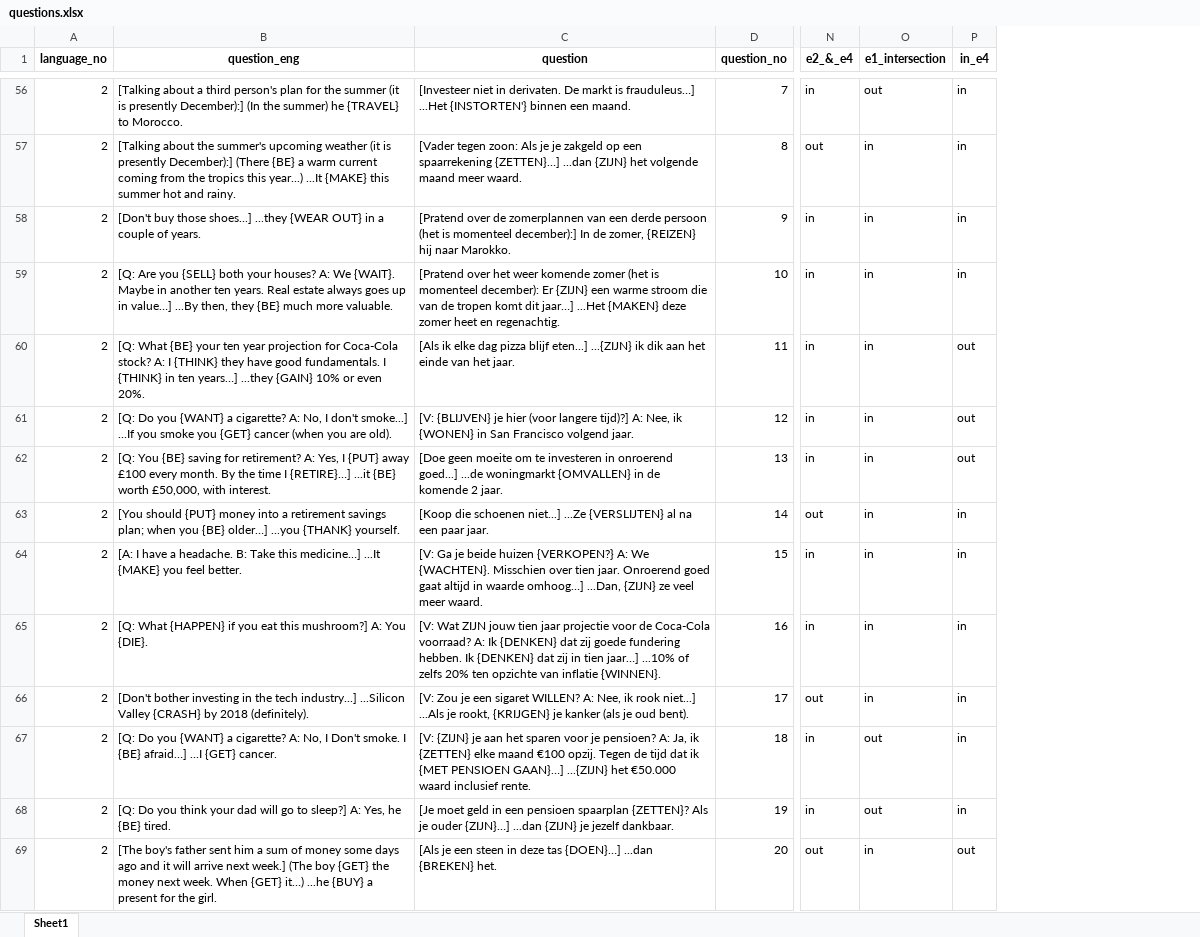
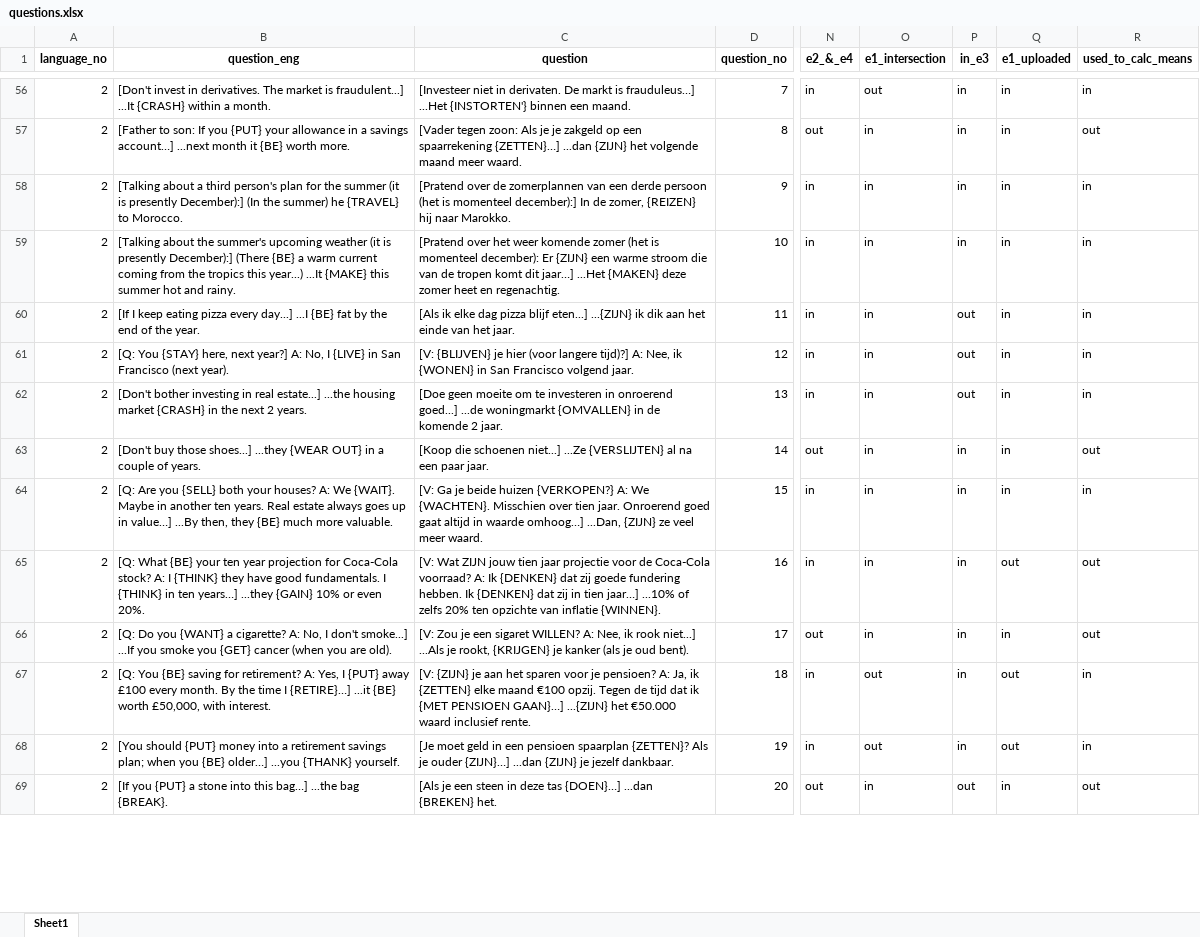
Before and after one commit to cbjrobertson/ftr_questionnaire_master, an Excel workbook: ftr_questionnaire/drafts_e1_to_e4/questions.xlsx, sheet Sheet1, drawn as a sheet; only a part is shown, gaps mark what is left out; values as stored, in another font and other column widths than the file's, no borders; the diff covers the shown part only; the diff names each change by its address in the sheet, - before the commit and + after, or states it on an @@ line.

Commit message:
updated questions and subsetting instructions

```diff
--- a/ftr_questionnaire/drafts_e1_to_e4/questions.xlsx (sheet Sheet1)
+++ b/ftr_questionnaire/drafts_e1_to_e4/questions.xlsx (sheet Sheet1)
+column Q (e1_uploaded), rows 56-69: in | in | in | in | in | in | in | in | in | out | in | out | out | in
+column R (used_to_calc_means), rows 56-69: in | out | in | in | in | in | in | out | in | out | out | in | in | out
-P1: in_e4
+P1: in_e3
-B56 (question_eng): [Talking about a third person's plan for the summer (it is presently December):] (In the summer) he {TRAVEL} to Morocco.
+B56 (question_eng): [Don't invest in derivatives. The market is fraudulent...] ...It {CRASH} within a month.
-B57 (question_eng): [Talking about the summer's upcoming weather (it is presently December):] (There {BE} a warm current coming from the tropics this year...) ...It {MAKE} this summer hot and rainy.
+B57 (question_eng): [Father to son: If you {PUT} your allowance in a savings account…] ...next month it {BE} worth more.
-B58 (question_eng): [Don't buy those shoes...] ...they {WEAR OUT} in a couple of years.
+B58 (question_eng): [Talking about a third person's plan for the summer (it is presently December):] (In the summer) he {TRAVEL} to Morocco.
-B59 (question_eng): [Q: Are you {SELL} both your houses? A: We {WAIT}. Maybe in another ten years. Real estate always goes up in value…] ...By then, they {BE} much more valuable.
+B59 (question_eng): [Talking about the summer's upcoming weather (it is presently December):] (There {BE} a warm current coming from the tropics this year...) ...It {MAKE} this summer hot and rainy.
-B60 (question_eng): [Q: What {BE} your ten year projection for Coca-Cola stock? A: I {THINK} they have good fundamentals. I {THINK} in ten years…] ...they {GAIN} 10% or even 20%.
+B60 (question_eng): [If I keep eating pizza every day...] ...I {BE} fat by the end of the year.
-B61 (question_eng): [Q: Do you {WANT} a cigarette? A: No, I don't smoke...] ...If you smoke you {GET} cancer (when you are old).
+B61 (question_eng): [Q: You {STAY} here, next year?] A: No, I {LIVE} in San Francisco (next year).
-B62 (question_eng): [Q: You {BE} saving for retirement? A: Yes, I {PUT} away £100 every month. By the time I {RETIRE}…] ...it {BE} worth £50,000, with interest.
+B62 (question_eng): [Don't bother investing in real estate...] ...the housing market {CRASH} in the next 2 years.
-B63 (question_eng): [You should {PUT} money into a retirement savings plan; when you {BE} older…] ...you {THANK} yourself.
+B63 (question_eng): [Don't buy those shoes...] ...they {WEAR OUT} in a couple of years.
-B64 (question_eng): [A: I have a headache. B: Take this medicine…] ...It {MAKE} you feel better.
+B64 (question_eng): [Q: Are you {SELL} both your houses? A: We {WAIT}. Maybe in another ten years. Real estate always goes up in value…] ...By then, they {BE} much more valuable.
-B65 (question_eng): [Q: What {HAPPEN} if you eat this mushroom?] A: You {DIE}.
+B65 (question_eng): [Q: What {BE} your ten year projection for Coca-Cola stock? A: I {THINK} they have good fundamentals. I {THINK} in ten years…] ...they {GAIN} 10% or even 20%.
-B66 (question_eng): [Don't bother investing in the tech industry...] ...Silicon Valley {CRASH} by 2018 (definitely).
+B66 (question_eng): [Q: Do you {WANT} a cigarette? A: No, I don't smoke...] ...If you smoke you {GET} cancer (when you are old).
-B67 (question_eng): [Q: Do you {WANT} a cigarette? A: No, I Don't smoke. I {BE} afraid…] ...I {GET} cancer.
+B67 (question_eng): [Q: You {BE} saving for retirement? A: Yes, I {PUT} away £100 every month. By the time I {RETIRE}…] ...it {BE} worth £50,000, with interest.
-B68 (question_eng): [Q: Do you think your dad will go to sleep?] A: Yes, he {BE} tired.
+B68 (question_eng): [You should {PUT} money into a retirement savings plan; when you {BE} older…] ...you {THANK} yourself.
-B69 (question_eng): [The boy's father sent him a sum of money some days ago and it will arrive next week.] (The boy {GET} the money next week. When {GET} it…) ...he {BUY} a present for the girl.
+B69 (question_eng): [If you {PUT} a stone into this bag…] ...the bag {BREAK}.
```
Also changed, not shown: 87 edited cells elsewhere in this sheet, ftr_questionnaire/drafts_e1_to_e4/questions_e3.xlsx, 1 other file.
